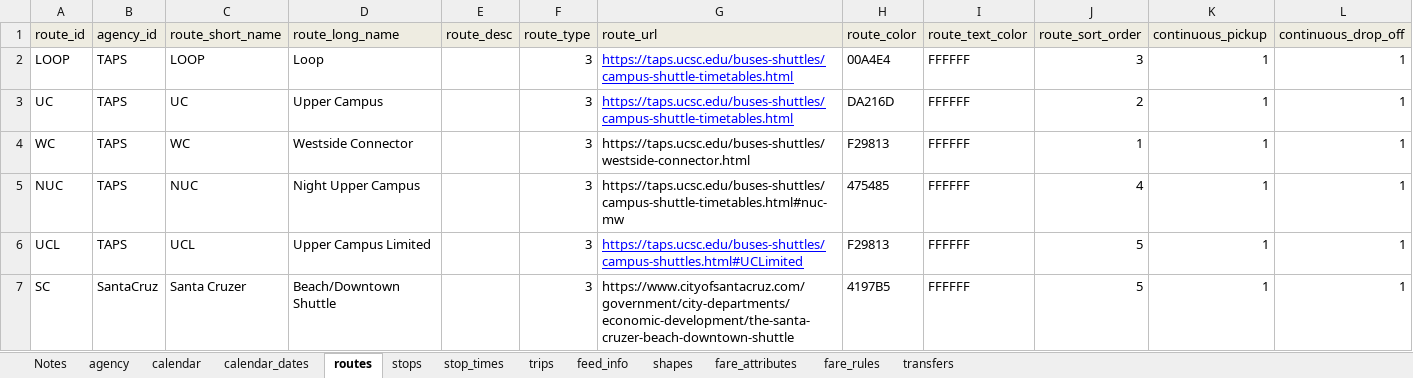
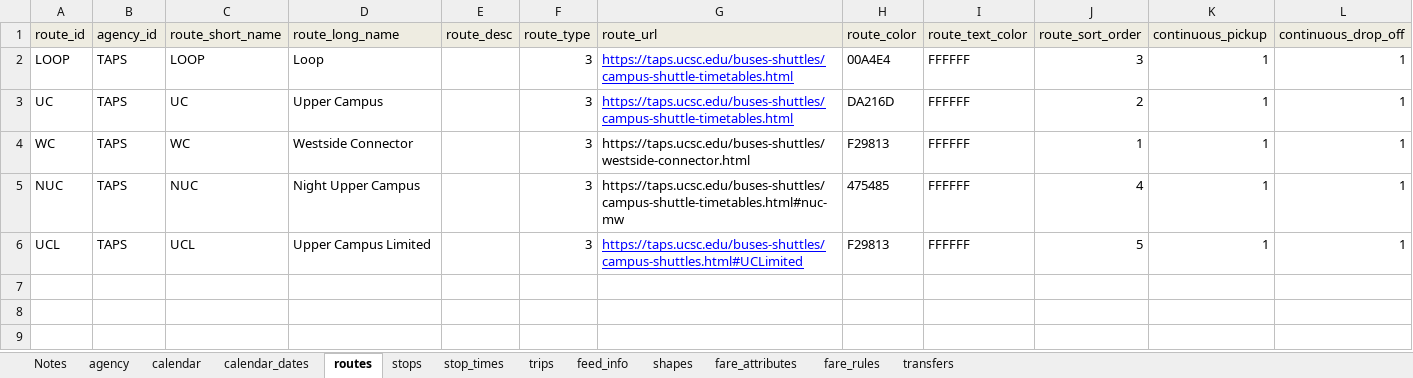
Before and after one commit to PinpointAVL/TAPS-GTFS, an Excel workbook: 2025-04-06/ImportExport.xlsm, sheet routes, drawn as a sheet; values as stored, in another font and other column widths than the file's, no borders; the diff names each change by its address in the sheet, - before the commit and + after, or states it on an @@ line.

```diff
--- a/2025-04-06/ImportExport.xlsm (sheet routes)
+++ b/2025-04-06/ImportExport.xlsm (sheet routes)
-row 7: SC | SantaCruz | Santa Cruzer | Beach/Downtown Shuttle |  | 3 | https://www.cityofsantacruz.com/government/city-departments/economic-development/the-santa-cruzer-beach-downtown-shuttle | 4197B5 | FFFFFF | 5 | 1 | 1
```
Also changed, not shown: sheet stop_times, sheet shapes, sheet trips, sheet stops, sheet calendar, sheet calendar_dates, 4 more sheets, charts or pictures, 15 other files.
